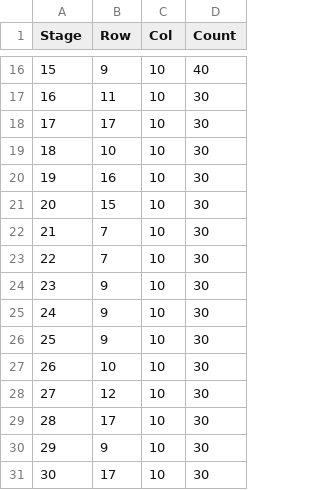
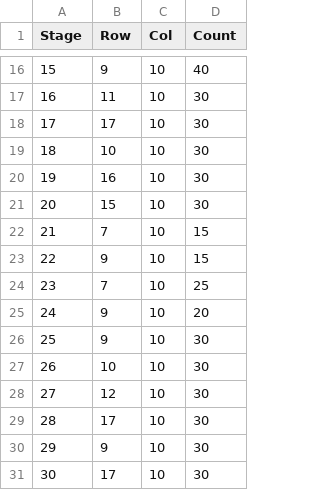
Before and after one commit to joona95/Game_MoonRabbit, a CSV file: Game_MoonRabbit/Assets/Resources/StageInfo.csv, drawn as a sheet; only a part is shown, gaps mark what is left out.

```diff
--- a/Game_MoonRabbit/Assets/Resources/StageInfo.csv
+++ b/Game_MoonRabbit/Assets/Resources/StageInfo.csv
@@ -21,6 +21,6 @@
 20,15,10,30
-21,7,10,30
-22,7,10,30
-23,9,10,30
-24,9,10,30
+21,7,10,15
+22,9,10,15
+23,7,10,25
+24,9,10,20
 25,9,10,30
```
Also changed, not shown: 4 other files.
